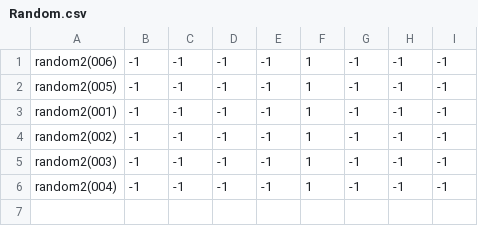
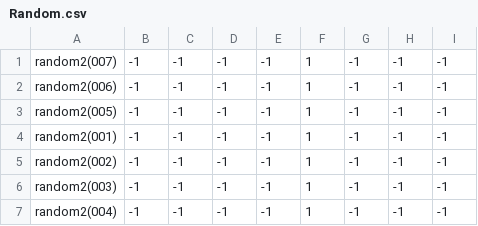
Before and after one commit to theunknowner/NN3-Donut, a CSV file: NN3-Donut/Training/Labels/Random.csv, drawn as a sheet; the diff names each change by its address in the sheet, - before the commit and + after, or states it on an @@ line.

```diff
--- a/NN3-Donut/Training/Labels/Random.csv
+++ b/NN3-Donut/Training/Labels/Random.csv
+row 1: random2(007) | -1 | -1 | -1 | -1 | 1 | -1 | -1 | -1
```
Also changed, not shown: 3 other files.
